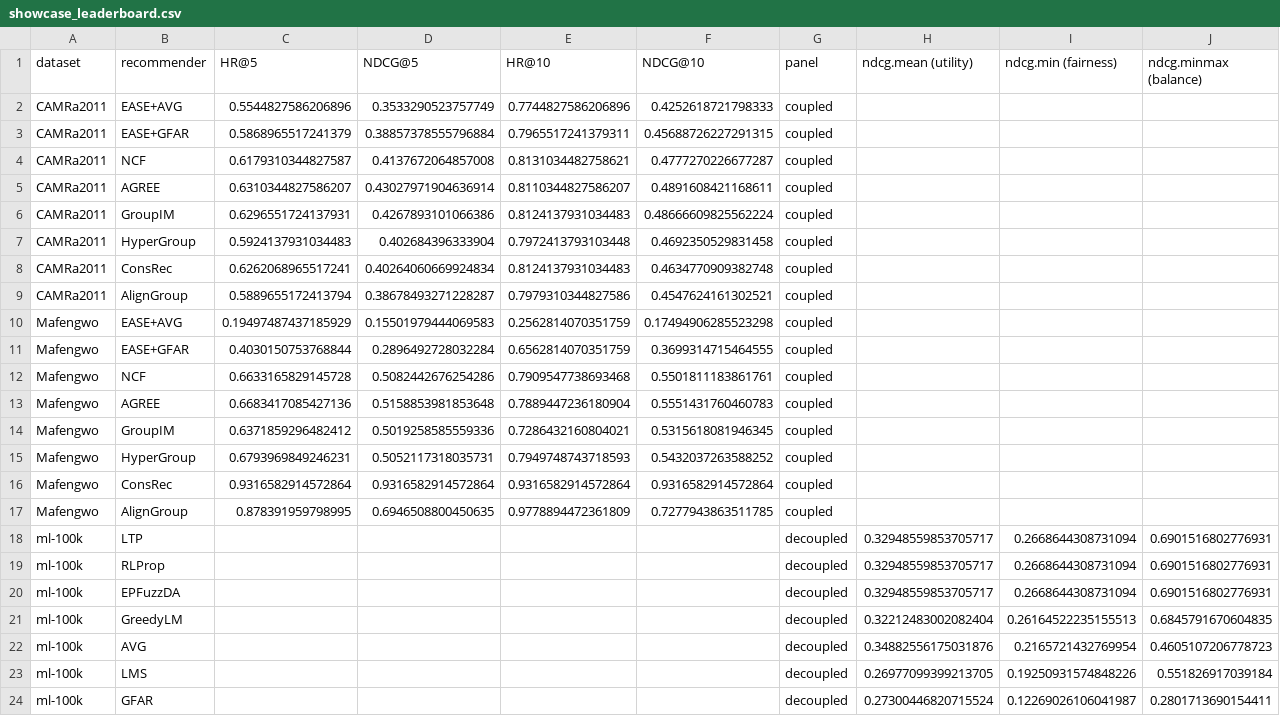
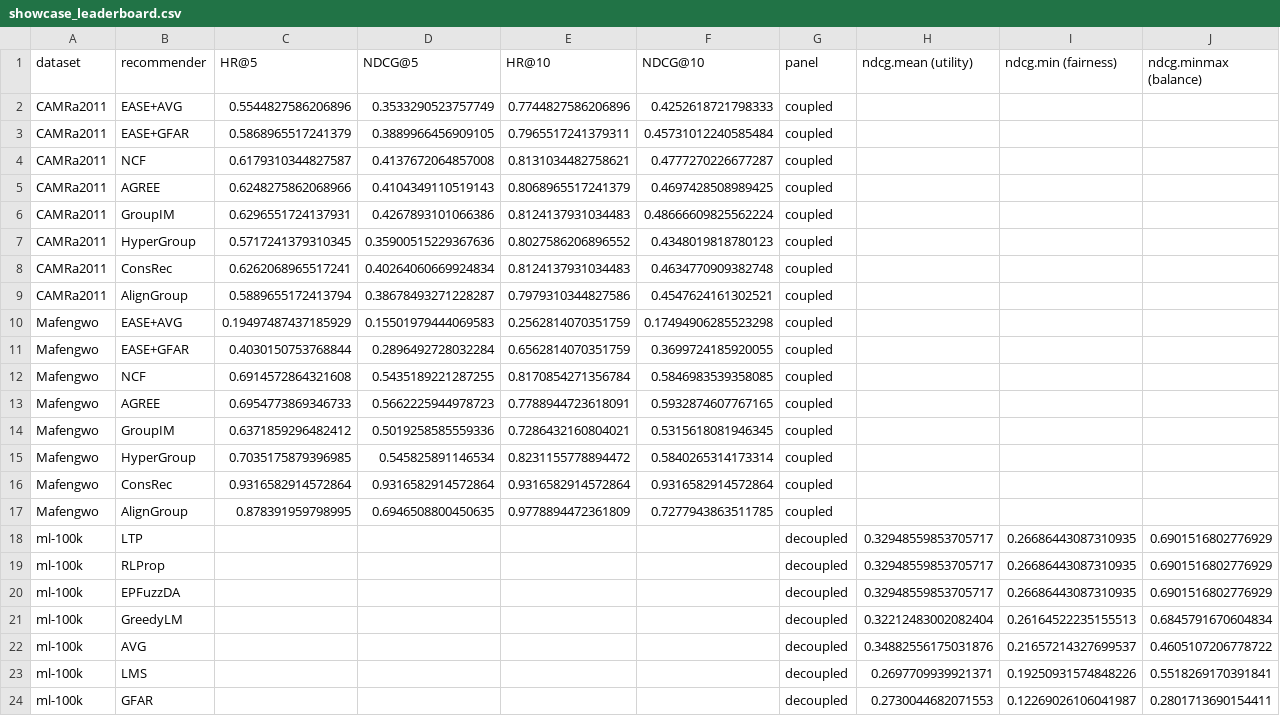
Before and after one commit to pdokoupil/grouprec, a CSV file: examples/showcase_leaderboard.csv, drawn as a sheet.

```diff
--- a/examples/showcase_leaderboard.csv
+++ b/examples/showcase_leaderboard.csv
@@ -2,7 +2,7 @@ dataset,recommender,HR@5,NDCG@5,HR@10,NDCG@10,panel,ndcg.mean (utility),ndcg.min
 CAMRa2011,EASE+AVG,0.5544827586206896,0.3533290523757749,0.7744827586206896,0.4252618721798333,coupled,,,
-CAMRa2011,EASE+GFAR,0.5868965517241379,0.38857378555796884,0.7965517241379311,0.45688726227291315,coupled,,,
+CAMRa2011,EASE+GFAR,0.5868965517241379,0.3889966456909105,0.7965517241379311,0.45731012240585484,coupled,,,
 CAMRa2011,NCF,0.6179310344827587,0.4137672064857008,0.8131034482758621,0.4777270226677287,coupled,,,
-CAMRa2011,AGREE,0.6310344827586207,0.43027971904636914,0.8110344827586207,0.4891608421168611,coupled,,,
+CAMRa2011,AGREE,0.6248275862068966,0.4104349110519143,0.8068965517241379,0.4697428508989425,coupled,,,
 CAMRa2011,GroupIM,0.6296551724137931,0.4267893101066386,0.8124137931034483,0.48666609825562224,coupled,,,
-CAMRa2011,HyperGroup,0.5924137931034483,0.402684396333904,0.7972413793103448,0.4692350529831458,coupled,,,
+CAMRa2011,HyperGroup,0.5717241379310345,0.35900515229367636,0.8027586206896552,0.4348019818780123,coupled,,,
 CAMRa2011,ConsRec,0.6262068965517241,0.40264060669924834,0.8124137931034483,0.4634770909382748,coupled,,,
@@ -10,15 +10,15 @@ CAMRa2011,AlignGroup,0.5889655172413794,0.38678493271228287,0.7979310344827586,0
 Mafengwo,EASE+AVG,0.19497487437185929,0.15501979444069583,0.2562814070351759,0.17494906285523298,coupled,,,
-Mafengwo,EASE+GFAR,0.4030150753768844,0.2896492728032284,0.6562814070351759,0.3699314715464555,coupled,,,
-Mafengwo,NCF,0.6633165829145728,0.5082442676254286,0.7909547738693468,0.5501811183861761,coupled,,,
-Mafengwo,AGREE,0.6683417085427136,0.5158853981853648,0.7889447236180904,0.5551431760460783,coupled,,,
+Mafengwo,EASE+GFAR,0.4030150753768844,0.2896492728032284,0.6562814070351759,0.3699724185920055,coupled,,,
+Mafengwo,NCF,0.6914572864321608,0.5435189221287255,0.8170854271356784,0.5846983539358085,coupled,,,
+Mafengwo,AGREE,0.6954773869346733,0.5662225944978723,0.7788944723618091,0.5932874607767165,coupled,,,
 Mafengwo,GroupIM,0.6371859296482412,0.5019258585559336,0.7286432160804021,0.5315618081946345,coupled,,,
-Mafengwo,HyperGroup,0.6793969849246231,0.5052117318035731,0.7949748743718593,0.5432037263588252,coupled,,,
+Mafengwo,HyperGroup,0.7035175879396985,0.545825891146534,0.8231155778894472,0.5840265314173314,coupled,,,
 Mafengwo,ConsRec,0.9316582914572864,0.9316582914572864,0.9316582914572864,0.9316582914572864,coupled,,,
 Mafengwo,AlignGroup,0.878391959798995,0.6946508800450635,0.9778894472361809,0.7277943863511785,coupled,,,
-ml-100k,LTP,,,,,decoupled,0.32948559853705717,0.2668644308731094,0.6901516802776931
-ml-100k,RLProp,,,,,decoupled,0.32948559853705717,0.2668644308731094,0.6901516802776931
-ml-100k,EPFuzzDA,,,,,decoupled,0.32948559853705717,0.2668644308731094,0.6901516802776931
-ml-100k,GreedyLM,,,,,decoupled,0.32212483002082404,0.26164522235155513,0.6845791670604835
-ml-100k,AVG,,,,,decoupled,0.34882556175031876,0.2165721432769954,0.4605107206778723
-ml-100k,LMS,,,,,decoupled,0.26977099399213705,0.19250931574848226,0.551826917039184
-ml-100k,GFAR,,,,,decoupled,0.27300446820715524,0.12269026106041987,0.2801713690154411
+ml-100k,LTP,,,,,decoupled,0.32948559853705717,0.26686443087310935,0.6901516802776929
+ml-100k,RLProp,,,,,decoupled,0.32948559853705717,0.26686443087310935,0.6901516802776929
+ml-100k,EPFuzzDA,,,,,decoupled,0.32948559853705717,0.26686443087310935,0.6901516802776929
+ml-100k,GreedyLM,,,,,decoupled,0.32212483002082404,0.26164522235155513,0.6845791670604834
+ml-100k,AVG,,,,,decoupled,0.34882556175031876,0.21657214327699537,0.4605107206778722
+ml-100k,LMS,,,,,decoupled,0.2697709939921371,0.19250931574848226,0.5518269170391841
+ml-100k,GFAR,,,,,decoupled,0.2730044682071553,0.12269026106041987,0.2801713690154411
```
Also changed, not shown: 1 other file.
